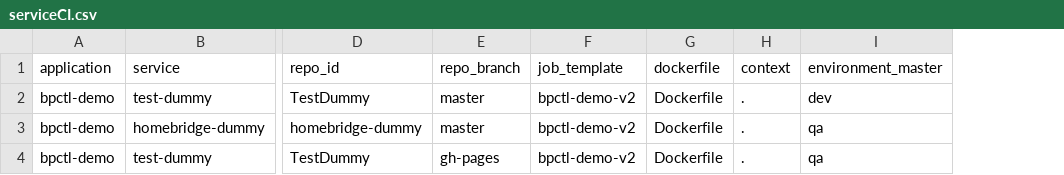
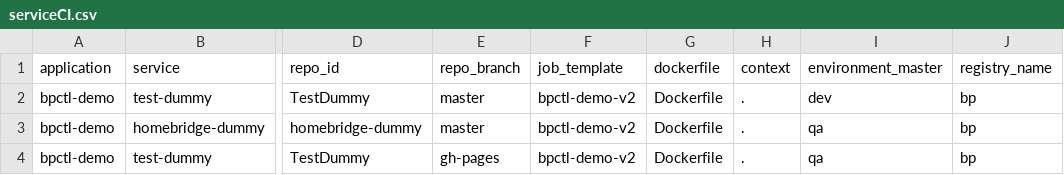
Before and after one commit to mukulmj/dummy_csv, a CSV file: bpctl-demo/serviceCI.csv, drawn as a sheet; only a part is shown, gaps mark what is left out; the diff names each change by its address in the sheet, - before the commit and + after, or states it on an @@ line.

Commit message:
Update registry_name

```diff
--- a/bpctl-demo/serviceCI.csv
+++ b/bpctl-demo/serviceCI.csv
+column J (registry_name), rows 2-4: all bp
```
